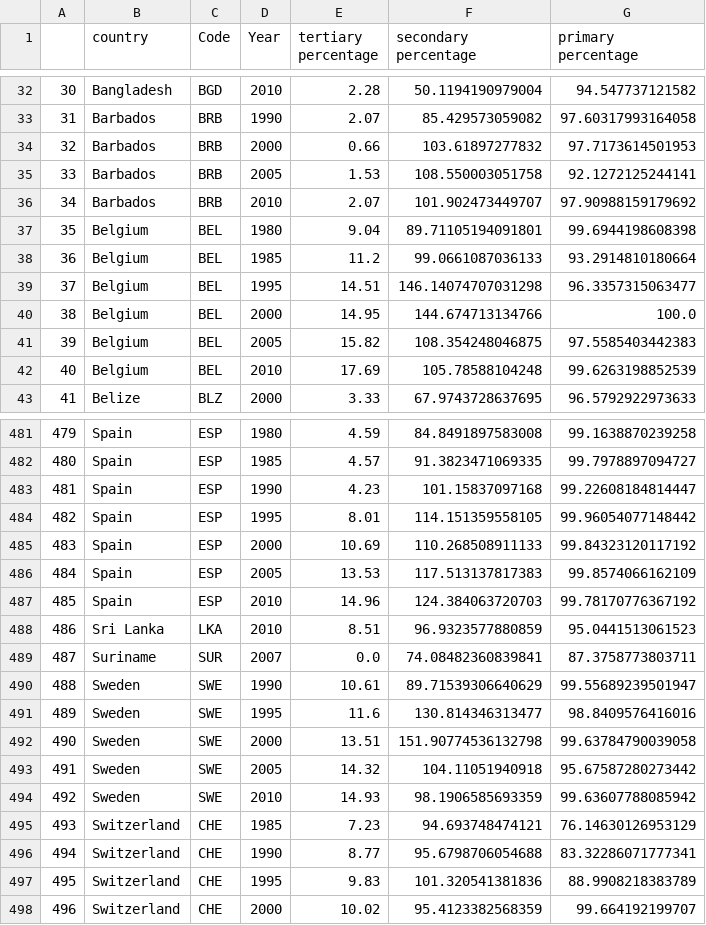
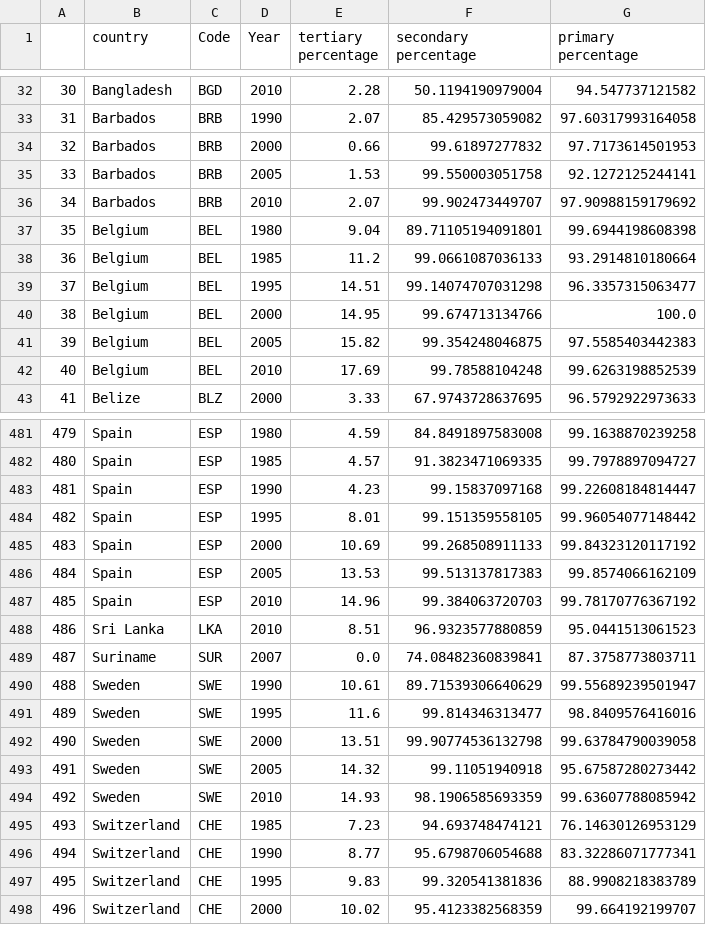
Before and after one commit to xa20959/xa20959.github.io, a CSV file: globaltotals2.csv, drawn as a sheet; only a part is shown, gaps mark what is left out; the diff covers the shown part only.

Commit message:
Update globaltotals2.csv

```diff
--- a/globaltotals2.csv
+++ b/globaltotals2.csv
@@ -33,11 +33,11 @@
 31,Barbados,BRB,1990,2.07,85.429573059082,97.60317993164058
-32,Barbados,BRB,2000,0.66,103.61897277832,97.7173614501953
-33,Barbados,BRB,2005,1.53,108.550003051758,92.1272125244141
-34,Barbados,BRB,2010,2.07,101.902473449707,97.90988159179692
+32,Barbados,BRB,2000,0.66,99.61897277832,97.7173614501953
+33,Barbados,BRB,2005,1.53,99.550003051758,92.1272125244141
+34,Barbados,BRB,2010,2.07,99.902473449707,97.90988159179692
 35,Belgium,BEL,1980,9.04,89.71105194091801,99.6944198608398
 36,Belgium,BEL,1985,11.2,99.0661087036133,93.2914810180664
-37,Belgium,BEL,1995,14.51,146.14074707031298,96.3357315063477
-38,Belgium,BEL,2000,14.95,144.674713134766,100.0
-39,Belgium,BEL,2005,15.82,108.354248046875,97.5585403442383
-40,Belgium,BEL,2010,17.69,105.78588104248,99.6263198852539
+37,Belgium,BEL,1995,14.51,99.14074707031298,96.3357315063477
+38,Belgium,BEL,2000,14.95,99.674713134766,100.0
+39,Belgium,BEL,2005,15.82,99.354248046875,97.5585403442383
+40,Belgium,BEL,2010,17.69,99.78588104248,99.6263198852539
 41,Belize,BLZ,2000,3.33,67.9743728637695,96.5792922973633
@@ -482,7 +482,7 @@
 480,Spain,ESP,1985,4.57,91.3823471069335,99.7978897094727
-481,Spain,ESP,1990,4.23,101.15837097168,99.22608184814447
-482,Spain,ESP,1995,8.01,114.151359558105,99.96054077148442
-483,Spain,ESP,2000,10.69,110.268508911133,99.84323120117192
-484,Spain,ESP,2005,13.53,117.513137817383,99.8574066162109
-485,Spain,ESP,2010,14.96,124.384063720703,99.78170776367192
+481,Spain,ESP,1990,4.23,99.15837097168,99.22608184814447
+482,Spain,ESP,1995,8.01,99.151359558105,99.96054077148442
+483,Spain,ESP,2000,10.69,99.268508911133,99.84323120117192
+484,Spain,ESP,2005,13.53,99.513137817383,99.8574066162109
+485,Spain,ESP,2010,14.96,99.384063720703,99.78170776367192
 486,Sri Lanka,LKA,2010,8.51,96.9323577880859,95.0441513061523
@@ -490,5 +490,5 @@
 488,Sweden,SWE,1990,10.61,89.71539306640629,99.55689239501947
-489,Sweden,SWE,1995,11.6,130.814346313477,98.8409576416016
-490,Sweden,SWE,2000,13.51,151.90774536132798,99.63784790039058
-491,Sweden,SWE,2005,14.32,104.11051940918,95.67587280273442
+489,Sweden,SWE,1995,11.6,99.814346313477,98.8409576416016
+490,Sweden,SWE,2000,13.51,99.90774536132798,99.63784790039058
+491,Sweden,SWE,2005,14.32,99.11051940918,95.67587280273442
 492,Sweden,SWE,2010,14.93,98.1906585693359,99.63607788085942
@@ -496,3 +496,3 @@
 494,Switzerland,CHE,1990,8.77,95.6798706054688,83.32286071777341
-495,Switzerland,CHE,1995,9.83,101.320541381836,88.9908218383789
+495,Switzerland,CHE,1995,9.83,99.320541381836,88.9908218383789
 496,Switzerland,CHE,2000,10.02,95.4123382568359,99.664192199707
```
Also changed, not shown: 64 edited cells elsewhere in this file.
